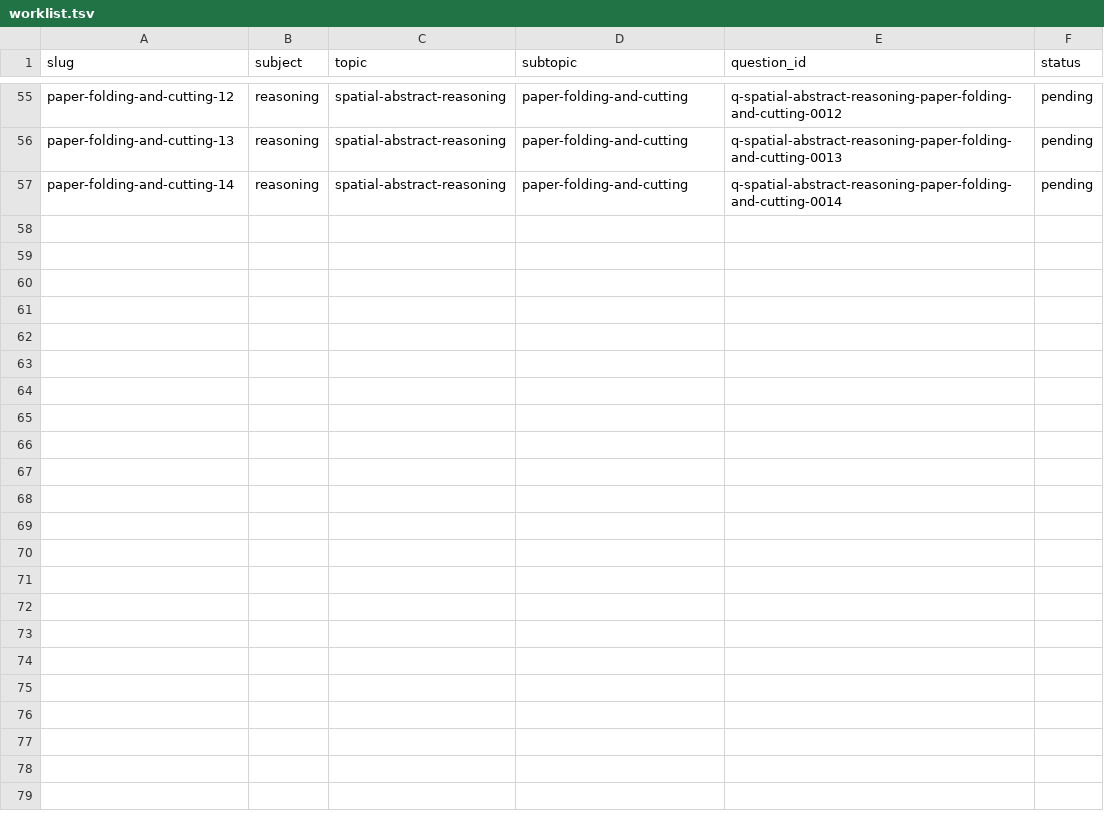
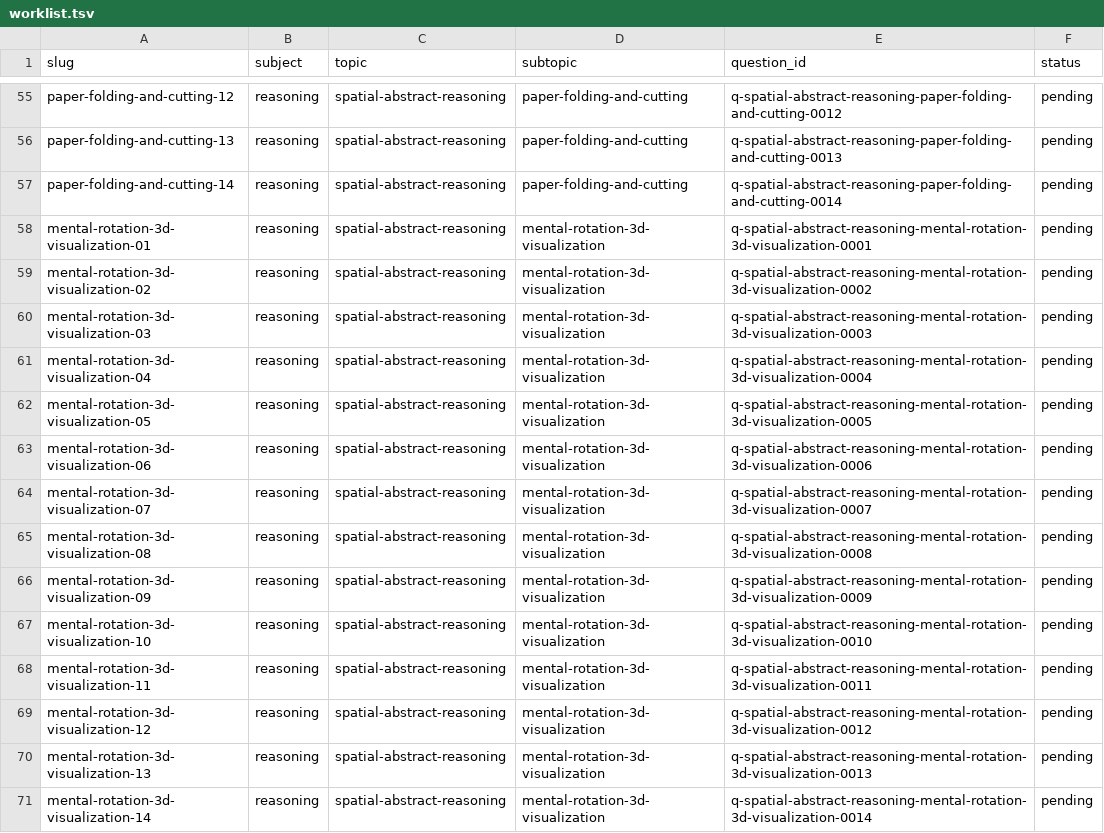
Before and after one commit to Aedwon/Pantas, a TSV file: docs/content/question-figures/worklist.tsv, drawn as a sheet; only a part is shown, gaps mark what is left out; the diff names each change by its address in the sheet, - before the commit and + after, or states it on an @@ line.

Commit message:
content: Mental Rotation and 3D Visualization questions (figure-pending)

```diff
--- a/docs/content/question-figures/worklist.tsv
+++ b/docs/content/question-figures/worklist.tsv
+row 58: mental-rotation-3d-visualization-01 | reasoning | spatial-abstract-reasoning | mental-rotation-3d-visualization | q-spatial-abstract-reasoning-mental-rotation-3d-visualization-0001 | pending
+row 59: mental-rotation-3d-visualization-02 | reasoning | spatial-abstract-reasoning | mental-rotation-3d-visualization | q-spatial-abstract-reasoning-mental-rotation-3d-visualization-0002 | pending
+row 60: mental-rotation-3d-visualization-03 | reasoning | spatial-abstract-reasoning | mental-rotation-3d-visualization | q-spatial-abstract-reasoning-mental-rotation-3d-visualization-0003 | pending
+row 61: mental-rotation-3d-visualization-04 | reasoning | spatial-abstract-reasoning | mental-rotation-3d-visualization | q-spatial-abstract-reasoning-mental-rotation-3d-visualization-0004 | pending
+row 62: mental-rotation-3d-visualization-05 | reasoning | spatial-abstract-reasoning | mental-rotation-3d-visualization | q-spatial-abstract-reasoning-mental-rotation-3d-visualization-0005 | pending
+row 63: mental-rotation-3d-visualization-06 | reasoning | spatial-abstract-reasoning | mental-rotation-3d-visualization | q-spatial-abstract-reasoning-mental-rotation-3d-visualization-0006 | pending
+row 64: mental-rotation-3d-visualization-07 | reasoning | spatial-abstract-reasoning | mental-rotation-3d-visualization | q-spatial-abstract-reasoning-mental-rotation-3d-visualization-0007 | pending
+row 65: mental-rotation-3d-visualization-08 | reasoning | spatial-abstract-reasoning | mental-rotation-3d-visualization | q-spatial-abstract-reasoning-mental-rotation-3d-visualization-0008 | pending
+row 66: mental-rotation-3d-visualization-09 | reasoning | spatial-abstract-reasoning | mental-rotation-3d-visualization | q-spatial-abstract-reasoning-mental-rotation-3d-visualization-0009 | pending
+row 67: mental-rotation-3d-visualization-10 | reasoning | spatial-abstract-reasoning | mental-rotation-3d-visualization | q-spatial-abstract-reasoning-mental-rotation-3d-visualization-0010 | pending
+row 68: mental-rotation-3d-visualization-11 | reasoning | spatial-abstract-reasoning | mental-rotation-3d-visualization | q-spatial-abstract-reasoning-mental-rotation-3d-visualization-0011 | pending
+row 69: mental-rotation-3d-visualization-12 | reasoning | spatial-abstract-reasoning | mental-rotation-3d-visualization | q-spatial-abstract-reasoning-mental-rotation-3d-visualization-0012 | pending
+row 70: mental-rotation-3d-visualization-13 | reasoning | spatial-abstract-reasoning | mental-rotation-3d-visualization | q-spatial-abstract-reasoning-mental-rotation-3d-visualization-0013 | pending
+row 71: mental-rotation-3d-visualization-14 | reasoning | spatial-abstract-reasoning | mental-rotation-3d-visualization | q-spatial-abstract-reasoning-mental-rotation-3d-visualization-0014 | pending
```
Also changed, not shown: 1 other file.
